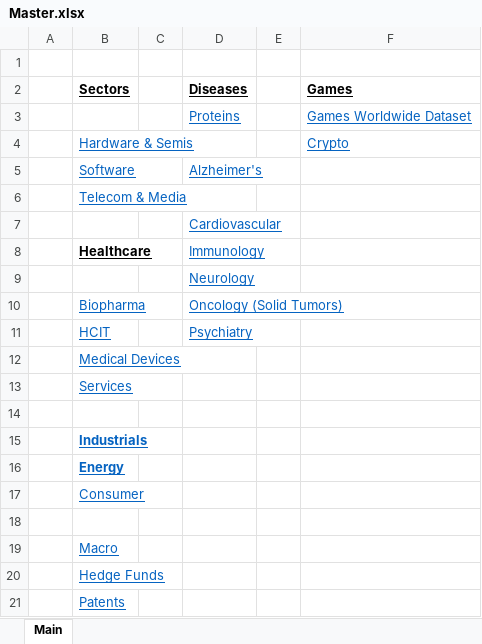
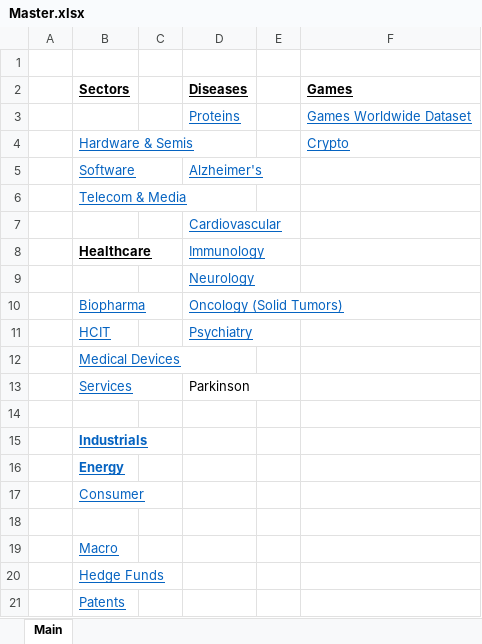
Before and after one commit to angelos-braholli/models, an Excel workbook: Master.xlsx, sheet Main, drawn as a sheet; values as stored, in another font and other column widths than the file's, no borders; the diff names each change by its address in the sheet, - before the commit and + after, or states it on an @@ line.

Commit message:
Updated Master

```diff
--- a/Master.xlsx (sheet Main)
+++ b/Master.xlsx (sheet Main)
-D13 (Diseases): (empty)
+D13 (Diseases): Parkinson
```
